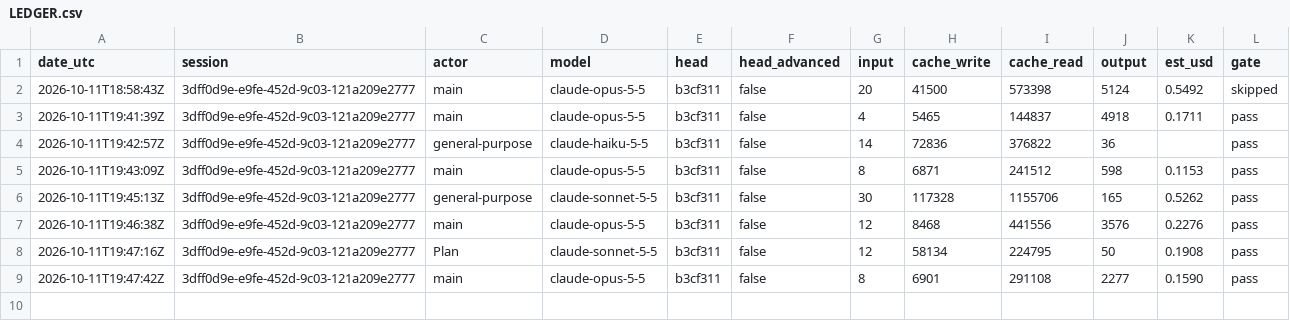
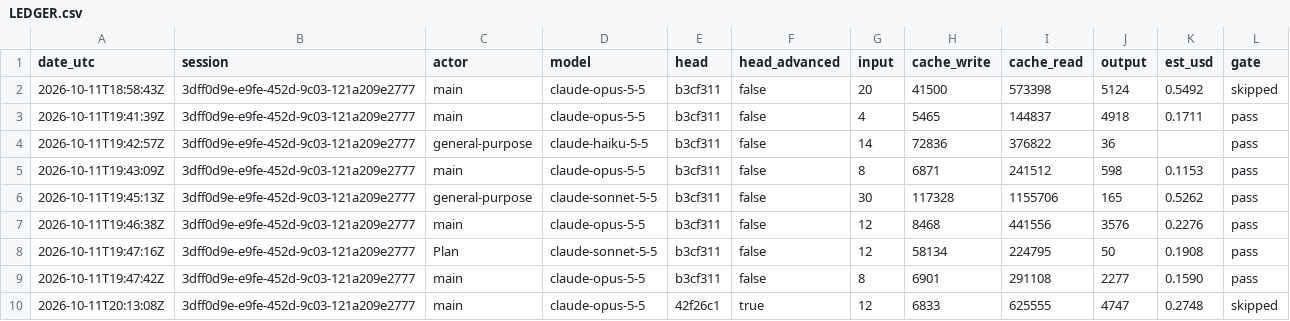
Before and after one commit to PhilipThomas6w/vlms, a CSV file: docs/harness/LEDGER.csv, drawn as a sheet; the diff names each change by its address in the sheet, - before the commit and + after, or states it on an @@ line.

```diff
--- a/docs/harness/LEDGER.csv
+++ b/docs/harness/LEDGER.csv
+row 10: 2026-10-11T20:13:08Z | 3dff0d9e-e9fe-452d-9c03-121a209e2777 | main | claude-opus-5-5 | 42f26c1 | true | 12 | 6833 | 625555 | 4747 | 0.2748 | skipped
```
Also changed, not shown: 1 other file.
